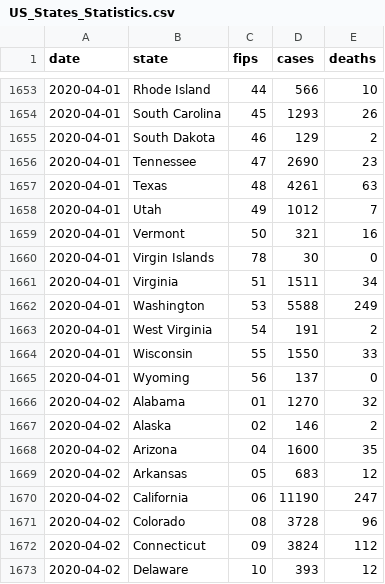
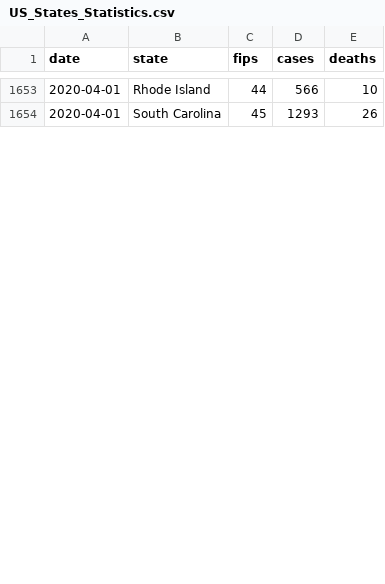
Before and after one commit to rajeshpyne/rajeshpyne.github.io, a CSV file: US_States_Statistics.csv, drawn as a sheet; only a part is shown, gaps mark what is left out; removed rows and columns are numbered as before the commit, all else as after; the diff covers the shown part only; the diff names each change by its address in the sheet, - before the commit and + after, or states it on an @@ line.

Commit message:
Updated statistics

```diff
--- a/US_States_Statistics.csv
+++ b/US_States_Statistics.csv
-row 1655: 2020-04-01 | South Dakota | 46 | 129 | 2
-row 1656: 2020-04-01 | Tennessee | 47 | 2690 | 23
-row 1657: 2020-04-01 | Texas | 48 | 4261 | 63
-row 1658: 2020-04-01 | Utah | 49 | 1012 | 7
-row 1659: 2020-04-01 | Vermont | 50 | 321 | 16
-row 1660: 2020-04-01 | Virgin Islands | 78 | 30 | 0
-row 1661: 2020-04-01 | Virginia | 51 | 1511 | 34
-row 1662: 2020-04-01 | Washington | 53 | 5588 | 249
-row 1663: 2020-04-01 | West Virginia | 54 | 191 | 2
-row 1664: 2020-04-01 | Wisconsin | 55 | 1550 | 33
-row 1665: 2020-04-01 | Wyoming | 56 | 137 | 0
-row 1666: 2020-04-02 | Alabama | 01 | 1270 | 32
-row 1667: 2020-04-02 | Alaska | 02 | 146 | 2
-row 1668: 2020-04-02 | Arizona | 04 | 1600 | 35
-row 1669: 2020-04-02 | Arkansas | 05 | 683 | 12
-row 1670: 2020-04-02 | California | 06 | 11190 | 247
-row 1671: 2020-04-02 | Colorado | 08 | 3728 | 96
-row 1672: 2020-04-02 | Connecticut | 09 | 3824 | 112
-row 1673: 2020-04-02 | Delaware | 10 | 393 | 12
```
Also changed, not shown: 1 added row and 17 removed rows elsewhere in this file, 3 other files.
